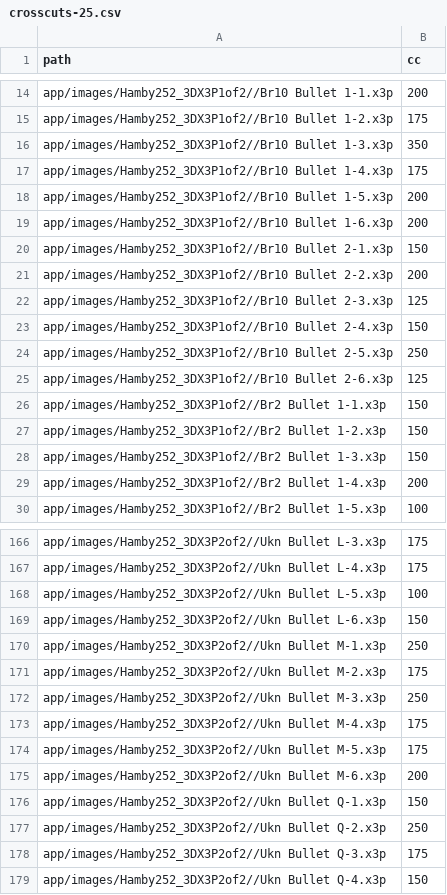
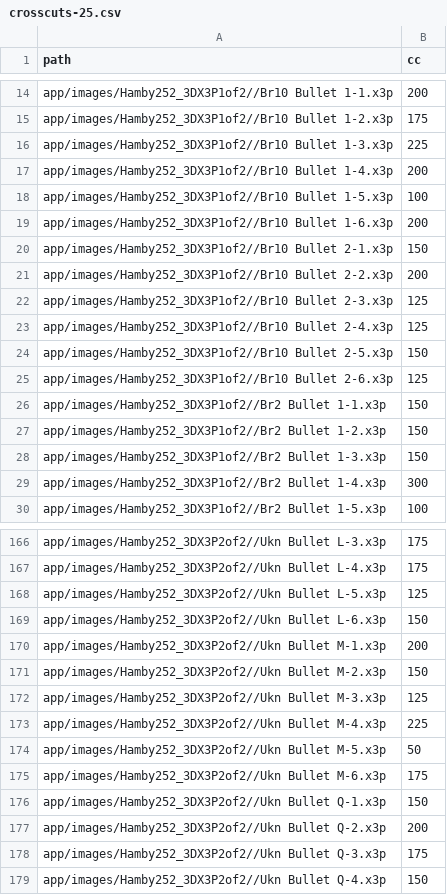
Before and after one commit to erichare/imaging-paper, a CSV file: csvs/crosscuts-25.csv, drawn as a sheet; only a part is shown, gaps mark what is left out; the diff covers the shown part only.

```diff
--- a/csvs/crosscuts-25.csv
+++ b/csvs/crosscuts-25.csv
@@ -15,5 +15,5 @@
 "app/images/Hamby252_3DX3P1of2//Br10 Bullet 1-2.x3p",175
-"app/images/Hamby252_3DX3P1of2//Br10 Bullet 1-3.x3p",350
-"app/images/Hamby252_3DX3P1of2//Br10 Bullet 1-4.x3p",175
-"app/images/Hamby252_3DX3P1of2//Br10 Bullet 1-5.x3p",200
+"app/images/Hamby252_3DX3P1of2//Br10 Bullet 1-3.x3p",225
+"app/images/Hamby252_3DX3P1of2//Br10 Bullet 1-4.x3p",200
+"app/images/Hamby252_3DX3P1of2//Br10 Bullet 1-5.x3p",100
 "app/images/Hamby252_3DX3P1of2//Br10 Bullet 1-6.x3p",200
@@ -22,4 +22,4 @@
 "app/images/Hamby252_3DX3P1of2//Br10 Bullet 2-3.x3p",125
-"app/images/Hamby252_3DX3P1of2//Br10 Bullet 2-4.x3p",150
-"app/images/Hamby252_3DX3P1of2//Br10 Bullet 2-5.x3p",250
+"app/images/Hamby252_3DX3P1of2//Br10 Bullet 2-4.x3p",125
+"app/images/Hamby252_3DX3P1of2//Br10 Bullet 2-5.x3p",150
 "app/images/Hamby252_3DX3P1of2//Br10 Bullet 2-6.x3p",125
@@ -28,3 +28,3 @@
 "app/images/Hamby252_3DX3P1of2//Br2 Bullet 1-3.x3p",150
-"app/images/Hamby252_3DX3P1of2//Br2 Bullet 1-4.x3p",200
+"app/images/Hamby252_3DX3P1of2//Br2 Bullet 1-4.x3p",300
 "app/images/Hamby252_3DX3P1of2//Br2 Bullet 1-5.x3p",100
@@ -167,12 +167,12 @@
 "app/images/Hamby252_3DX3P2of2//Ukn Bullet L-4.x3p",175
-"app/images/Hamby252_3DX3P2of2//Ukn Bullet L-5.x3p",100
+"app/images/Hamby252_3DX3P2of2//Ukn Bullet L-5.x3p",125
 "app/images/Hamby252_3DX3P2of2//Ukn Bullet L-6.x3p",150
-"app/images/Hamby252_3DX3P2of2//Ukn Bullet M-1.x3p",250
-"app/images/Hamby252_3DX3P2of2//Ukn Bullet M-2.x3p",175
-"app/images/Hamby252_3DX3P2of2//Ukn Bullet M-3.x3p",250
-"app/images/Hamby252_3DX3P2of2//Ukn Bullet M-4.x3p",175
-"app/images/Hamby252_3DX3P2of2//Ukn Bullet M-5.x3p",175
-"app/images/Hamby252_3DX3P2of2//Ukn Bullet M-6.x3p",200
+"app/images/Hamby252_3DX3P2of2//Ukn Bullet M-1.x3p",200
+"app/images/Hamby252_3DX3P2of2//Ukn Bullet M-2.x3p",150
+"app/images/Hamby252_3DX3P2of2//Ukn Bullet M-3.x3p",125
+"app/images/Hamby252_3DX3P2of2//Ukn Bullet M-4.x3p",225
+"app/images/Hamby252_3DX3P2of2//Ukn Bullet M-5.x3p",50
+"app/images/Hamby252_3DX3P2of2//Ukn Bullet M-6.x3p",175
 "app/images/Hamby252_3DX3P2of2//Ukn Bullet Q-1.x3p",150
-"app/images/Hamby252_3DX3P2of2//Ukn Bullet Q-2.x3p",250
+"app/images/Hamby252_3DX3P2of2//Ukn Bullet Q-2.x3p",200
 "app/images/Hamby252_3DX3P2of2//Ukn Bullet Q-3.x3p",175
```
Also changed, not shown: 44 edited cells elsewhere in this file, csvs/crosscuts-25-set44.csv, 8 other files.
